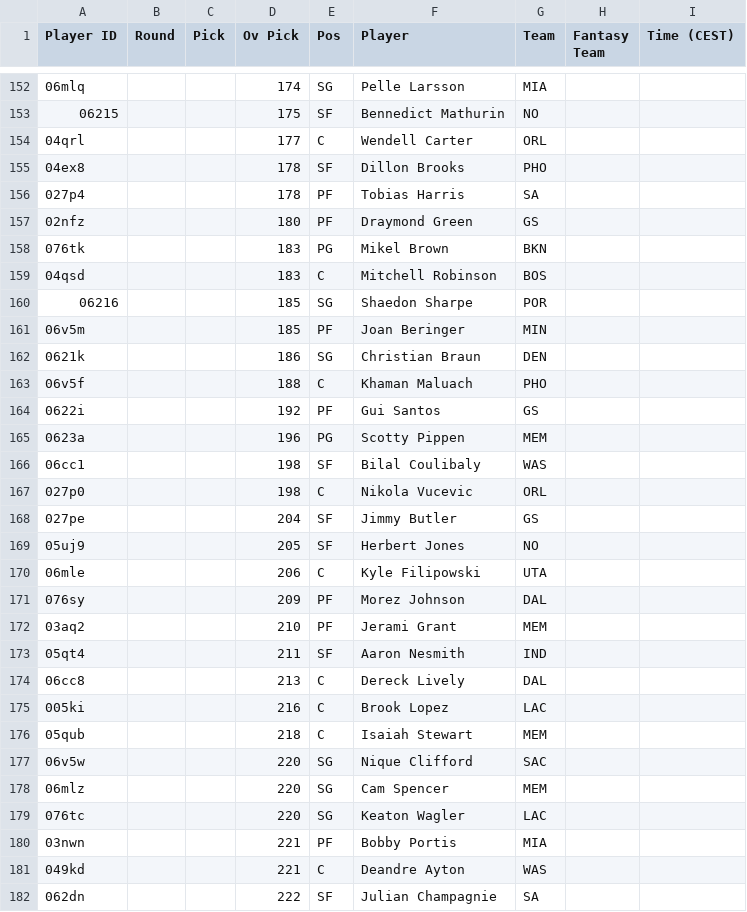
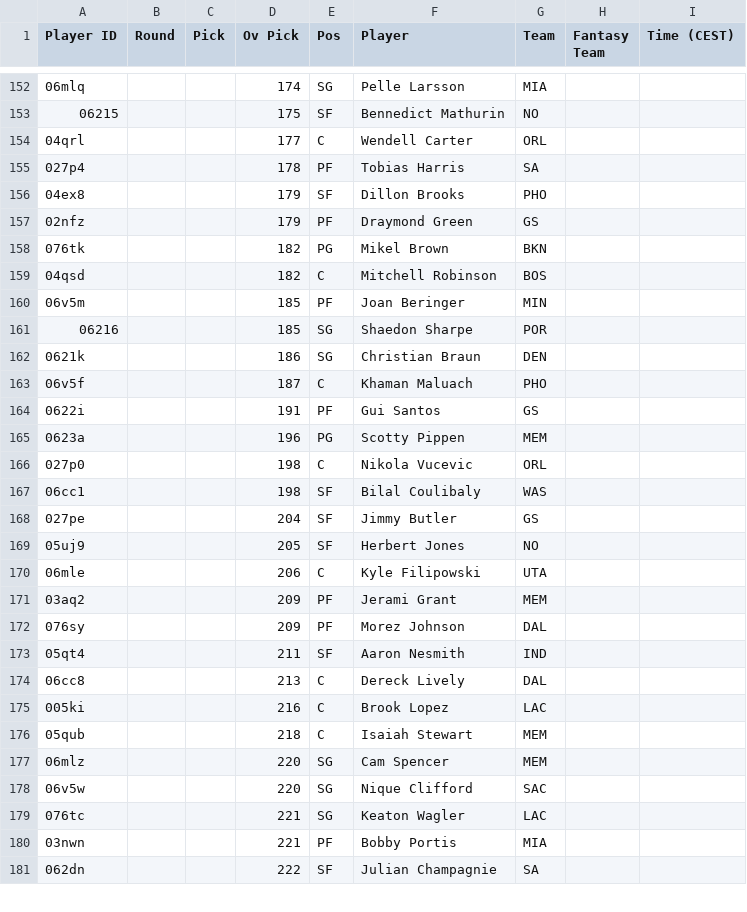
Before and after one commit to Pizzaratops/Taco-Tuesday-HQ, a CSV file: projections/data/fantrax-adp.csv, drawn as a sheet; only a part is shown, gaps mark what is left out; the diff covers the shown part only.

```diff
--- a/projections/data/fantrax-adp.csv
+++ b/projections/data/fantrax-adp.csv
@@ -154,15 +154,15 @@
 "04qrl","","","177","C","Wendell Carter","ORL","",""
-"04ex8","","","178","SF","Dillon Brooks","PHO","",""
 "027p4","","","178","PF","Tobias Harris","SA","",""
-"02nfz","","","180","PF","Draymond Green","GS","",""
-"076tk","","","183","PG","Mikel Brown","BKN","",""
-"04qsd","","","183","C","Mitchell Robinson","BOS","",""
+"04ex8","","","179","SF","Dillon Brooks","PHO","",""
+"02nfz","","","179","PF","Draymond Green","GS","",""
+"076tk","","","182","PG","Mikel Brown","BKN","",""
+"04qsd","","","182","C","Mitchell Robinson","BOS","",""
+"06v5m","","","185","PF","Joan Beringer","MIN","",""
 "06216","","","185","SG","Shaedon Sharpe","POR","",""
-"06v5m","","","185","PF","Joan Beringer","MIN","",""
 "0621k","","","186","SG","Christian Braun","DEN","",""
-"06v5f","","","188","C","Khaman Maluach","PHO","",""
-"0622i","","","192","PF","Gui Santos","GS","",""
+"06v5f","","","187","C","Khaman Maluach","PHO","",""
+"0622i","","","191","PF","Gui Santos","GS","",""
 "0623a","","","196","PG","Scotty Pippen","MEM","",""
+"027p0","","","198","C","Nikola Vucevic","ORL","",""
 "06cc1","","","198","SF","Bilal Coulibaly","WAS","",""
-"027p0","","","198","C","Nikola Vucevic","ORL","",""
 "027pe","","","204","SF","Jimmy Butler","GS","",""
@@ -170,4 +170,4 @@
 "06mle","","","206","C","Kyle Filipowski","UTA","",""
+"03aq2","","","209","PF","Jerami Grant","MEM","",""
 "076sy","","","209","PF","Morez Johnson","DAL","",""
-"03aq2","","","210","PF","Jerami Grant","MEM","",""
 "05qt4","","","211","SF","Aaron Nesmith","IND","",""
@@ -176,7 +176,6 @@
 "05qub","","","218","C","Isaiah Stewart","MEM","",""
+"06mlz","","","220","SG","Cam Spencer","MEM","",""
 "06v5w","","","220","SG","Nique Clifford","SAC","",""
-"06mlz","","","220","SG","Cam Spencer","MEM","",""
-"076tc","","","220","SG","Keaton Wagler","LAC","",""
+"076tc","","","221","SG","Keaton Wagler","LAC","",""
 "03nwn","","","221","PF","Bobby Portis","MIA","",""
-"049kd","","","221","C","Deandre Ayton","WAS","",""
 "062dn","","","222","SF","Julian Champagnie","SA","",""
```
Also changed, not shown: 2 added rows, 1 removed row, 9 moved rows and 11 edited cells elsewhere in this file, 1 other file.
